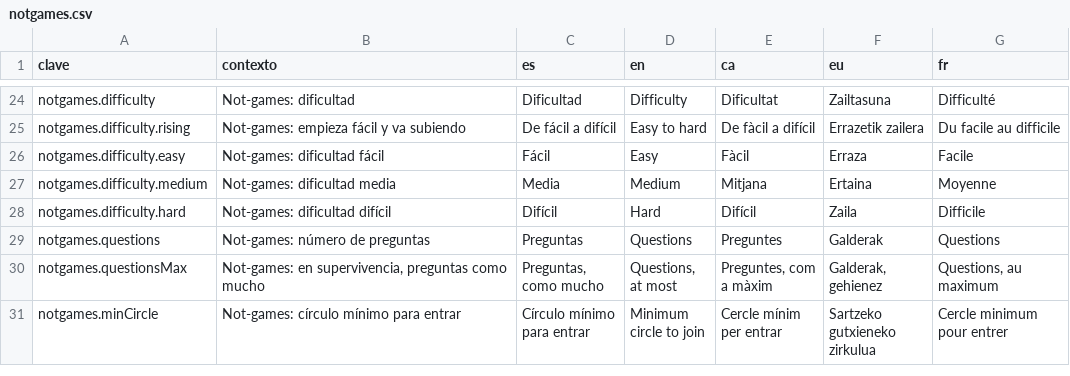
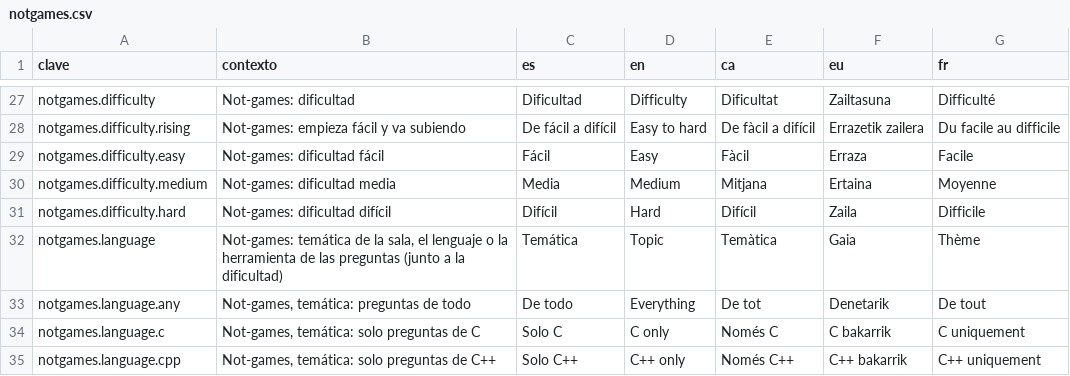
Before and after one commit to ALRO-GM/sanatorio-42, a CSV file: apps/web/src/shared/i18n/textos/notgames.csv, drawn as a sheet; only a part is shown, gaps mark what is left out; the shorter side is filled out with more unchanged rows; the diff covers the shown part only; the diff names each change by its address in the sheet, - before the commit and + after, or states it on an @@ line.

Commit message:
Not-games: colores sorteados, Repaso con lo no contestado, «Entrar» y temática
Sugerencias de la burbuja:
- #95: en el ajedrez, blancas y negras se sortean al empezar la partida; en
  la sala de espera no se enseñan colores.
- #107 y #108: lo que se cierra sin que contestes (en las salas de preguntas
  y en el ajedrez) va al Repaso, y cada concepto enseña las preguntas tal como
  te salieron, de todas las salas (hasta cinco distintas; migración 0094,
  columna prompts de quiz_misses). QuizReviewItem.question pasa a questions.
- #109: «Entrar» en la lista te sienta en cualquier sala con sitio, de
  preguntas o de ajedrez; las tuyas salen primero y marcadas.
- #110: temática al crear una sala (C, C++, Python, shell, git o de todo),
  junto a la dificultad y en la línea de ajustes.
- #90: el tema de cada tarjeta del Repaso, traducido (en y fr); el motivo
  para no poder entrar, genérico fuera del español.

#85, #88, #89 y #86 ya estaban resueltos (e04cdd1, 16fee6a, 9393c8e, d3b47d5).

```diff
--- a/apps/web/src/shared/i18n/textos/notgames.csv
+++ b/apps/web/src/shared/i18n/textos/notgames.csv
+row 32: notgames.language | Not-games: temática de la sala, el lenguaje o la herramienta de las preguntas (junto a la dificultad) | Temática | Topic | Temàtica | Gaia | Thème
+row 33: notgames.language.any | Not-games, temática: preguntas de todo | De todo | Everything | De tot | Denetarik | De tout
+row 34: notgames.language.c | Not-games, temática: solo preguntas de C | Solo C | C only | Només C | C bakarrik | C uniquement
+row 35: notgames.language.cpp | Not-games, temática: solo preguntas de C++ | Solo C++ | C++ only | Només C++ | C++ bakarrik | C++ uniquement
```
Also changed, not shown: 7 added rows and 16 edited cells elsewhere in this file, 31 other files.
